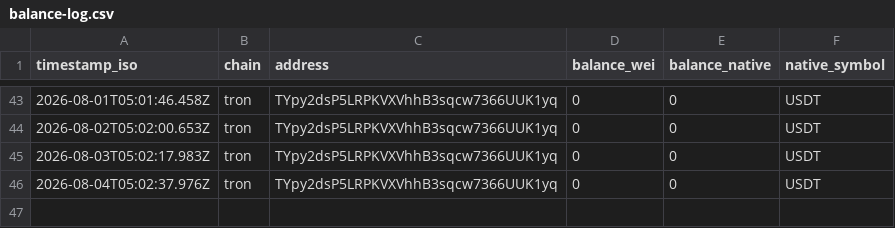
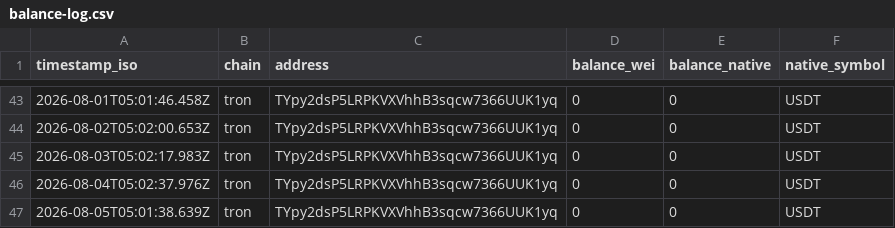
Before and after one commit to imrightai-lgtm/ai-earns-10, a CSV file: memory/balance-log.csv, drawn as a sheet; only a part is shown, gaps mark what is left out.

```diff
--- a/memory/balance-log.csv
+++ b/memory/balance-log.csv
@@ -46 +46,2 @@ timestamp_iso,chain,address,balance_wei,balance_native,native_symbol
 2026-08-04T05:02:37.976Z,tron,TYpy2dsP5LRPKVXVhhB3sqcw7366UUK1yq,0,0,USDT
+2026-08-05T05:01:38.639Z,tron,TYpy2dsP5LRPKVXVhhB3sqcw7366UUK1yq,0,0,USDT
```
Also changed, not shown: ledger/ledger.csv, memory/metrics-log.csv, 18 other files.
